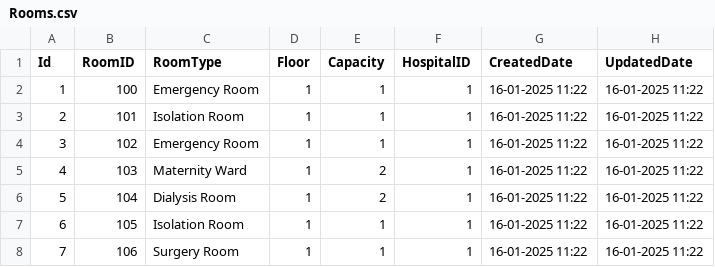
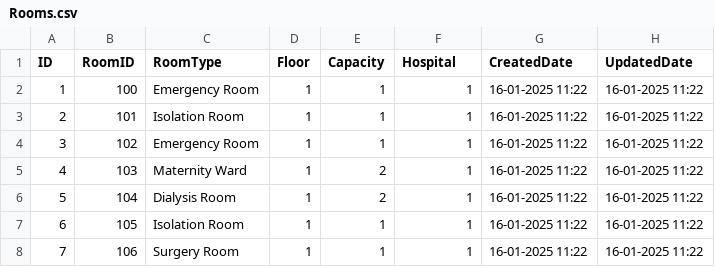
Before and after one commit to neeraj0701/data, a CSV file: Rooms.csv, drawn as a sheet; only a part is shown.

Commit message:
Updated IoT data at 2025-01-17T11:59:35.683549

```diff
--- a/Rooms.csv
+++ b/Rooms.csv
@@ -1,2 +1,2 @@
-Id,RoomID,RoomType,Floor,Capacity,HospitalID,CreatedDate,UpdatedDate
+ID,RoomID,RoomType,Floor,Capacity,Hospital,CreatedDate,UpdatedDate
 1,100,Emergency Room,1,1,1,16-01-2025 11:22,16-01-2025 11:22
```
Also changed, not shown: Hospitals.csv, Patients.csv, 2 other files.
